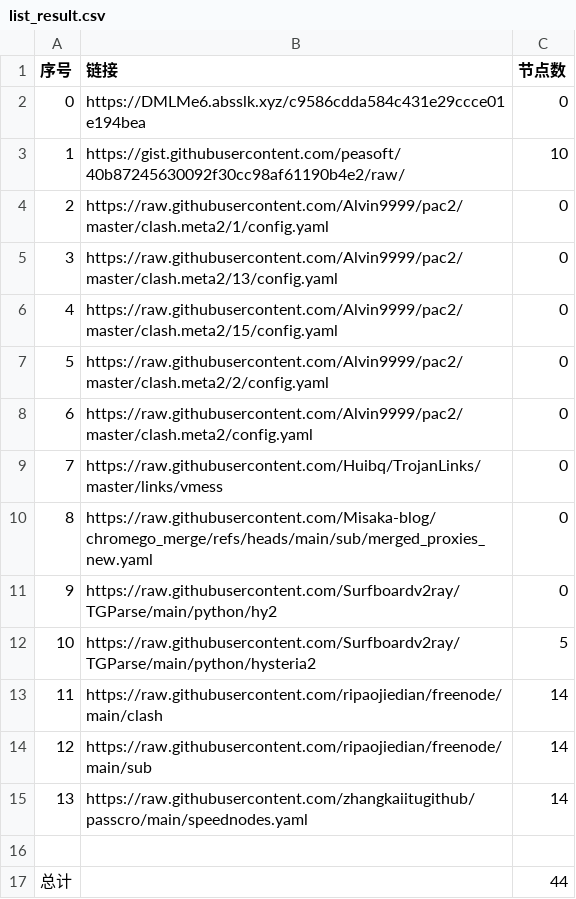
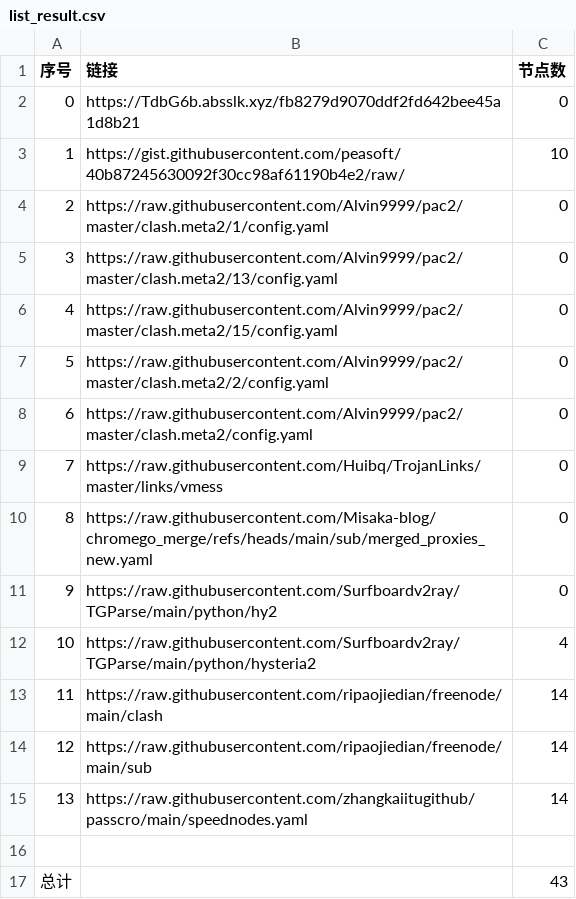
Before and after one commit to CongYuStars/NoMoreWalls, a CSV file: list_result.csv, drawn as a sheet.

```diff
--- a/list_result.csv
+++ b/list_result.csv
@@ -1,3 +1,3 @@
 序号,链接,节点数
-0,https://DMLMe6.absslk.xyz/c9586cdda584c431e29ccce01e194bea,0
+0,https://TdbG6b.absslk.xyz/fb8279d9070ddf2fd642bee45a1d8b21,0
 1,https://gist.githubusercontent.com/peasoft/40b87245630092f30cc98af61190b4e2/raw/,10
@@ -11,3 +11,3 @@
 9,https://raw.githubusercontent.com/Surfboardv2ray/TGParse/main/python/hy2,0
-10,https://raw.githubusercontent.com/Surfboardv2ray/TGParse/main/python/hysteria2,5
+10,https://raw.githubusercontent.com/Surfboardv2ray/TGParse/main/python/hysteria2,4
 11,https://raw.githubusercontent.com/ripaojiedian/freenode/main/clash,14
@@ -16,2 +16,2 @@
 
-总计,,44
+总计,,43
```
Also changed, not shown: 6 other files.
